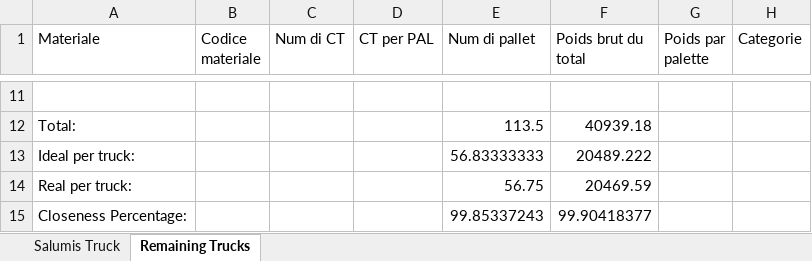
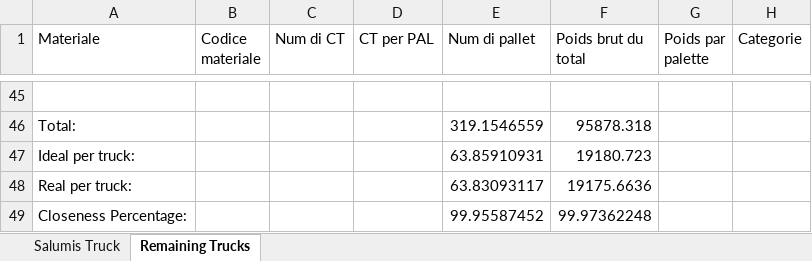
Before and after one commit to Doughet/BipartiteKnapsackProblem, an Excel workbook: BipartiteKnapsackProblem/truck_optimization.xlsx, sheet Remaining Trucks, drawn as a sheet; only a part is shown, gaps mark what is left out; values as stored, in another font and other column widths than the file's, no borders; addresses are those after the commit; the diff covers the shown part only; the diff names each change by its address in the sheet, - before the commit and + after, or states it on an @@ line.

Commit message:
adding example case and solving optimisation problems

```diff
--- a/BipartiteKnapsackProblem/truck_optimization.xlsx (sheet Remaining Trucks)
+++ b/BipartiteKnapsackProblem/truck_optimization.xlsx (sheet Remaining Trucks)
-E46 (Num di pallet): 113.5
+E46 (Num di pallet): 319.1546559
-F46 (Poids brut du total): 40939.18
+F46 (Poids brut du total): 95878.318
-E47 (Num di pallet): 56.83333333
+E47 (Num di pallet): 63.85910931
-F47 (Poids brut du total): 20489.222
+F47 (Poids brut du total): 19180.723
-E48 (Num di pallet): 56.75
+E48 (Num di pallet): 63.83093117
-F48 (Poids brut du total): 20469.59
+F48 (Poids brut du total): 19175.6636
-E49 (Num di pallet): 99.85337243
+E49 (Num di pallet): 99.95587452
-F49 (Poids brut du total): 99.90418377
+F49 (Poids brut du total): 99.97362248
```
Also changed, not shown: 40 added rows, 6 removed rows, 1 moved row and 3 edited cells elsewhere in this sheet, sheet Salumis Truck, BipartiteKnapsackProblem/truck_anticipation.xlsx, 9 other files.
